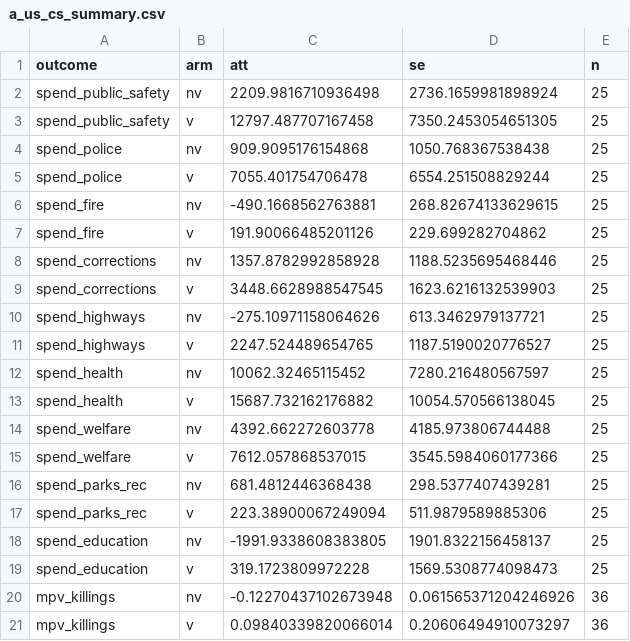
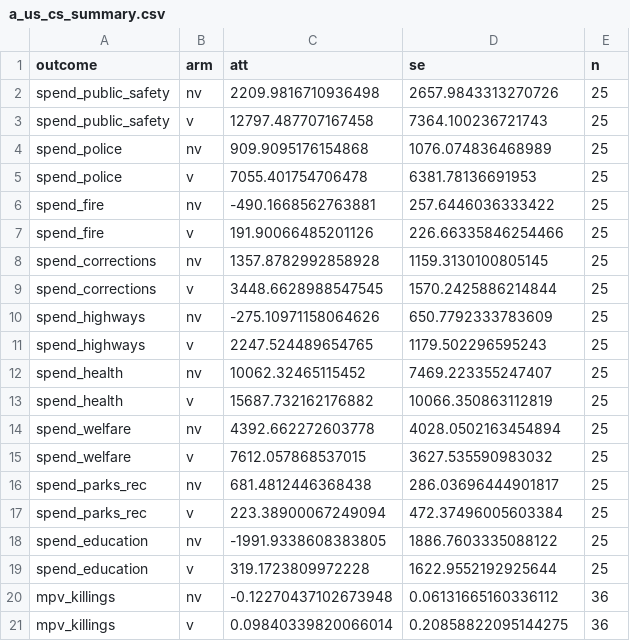
Before and after one commit to lobsterbush/movement-mechanics, a CSV file: output/tables/a_us_cs_summary.csv, drawn as a sheet.

```diff
--- a/output/tables/a_us_cs_summary.csv
+++ b/output/tables/a_us_cs_summary.csv
@@ -1,21 +1,21 @@
 outcome,arm,att,se,n
-spend_public_safety,nv,2209.9816710936498,2736.1659981898924,25
-spend_public_safety,v,12797.487707167458,7350.2453054651305,25
-spend_police,nv,909.9095176154868,1050.768367538438,25
-spend_police,v,7055.401754706478,6554.251508829244,25
-spend_fire,nv,-490.1668562763881,268.82674133629615,25
-spend_fire,v,191.90066485201126,229.699282704862,25
-spend_corrections,nv,1357.8782992858928,1188.5235695468446,25
-spend_corrections,v,3448.6628988547545,1623.6216132539903,25
-spend_highways,nv,-275.10971158064626,613.3462979137721,25
-spend_highways,v,2247.524489654765,1187.5190020776527,25
-spend_health,nv,10062.32465115452,7280.216480567597,25
-spend_health,v,15687.732162176882,10054.570566138045,25
-spend_welfare,nv,4392.662272603778,4185.973806744488,25
-spend_welfare,v,7612.057868537015,3545.5984060177366,25
-spend_parks_rec,nv,681.4812446368438,298.5377407439281,25
-spend_parks_rec,v,223.38900067249094,511.9879589885306,25
-spend_education,nv,-1991.9338608383805,1901.8322156458137,25
-spend_education,v,319.1723809972228,1569.5308774098473,25
-mpv_killings,nv,-0.12270437102673948,0.061565371204246926,36
-mpv_killings,v,0.09840339820066014,0.20606494910073297,36
+spend_public_safety,nv,2209.9816710936498,2657.9843313270726,25
+spend_public_safety,v,12797.487707167458,7364.100236721743,25
+spend_police,nv,909.9095176154868,1076.074836468989,25
+spend_police,v,7055.401754706478,6381.78136691953,25
+spend_fire,nv,-490.1668562763881,257.6446036333422,25
+spend_fire,v,191.90066485201126,226.66335846254466,25
+spend_corrections,nv,1357.8782992858928,1159.3130100805145,25
+spend_corrections,v,3448.6628988547545,1570.2425886214844,25
+spend_highways,nv,-275.10971158064626,650.7792333783609,25
+spend_highways,v,2247.524489654765,1179.502296595243,25
+spend_health,nv,10062.32465115452,7469.223355247407,25
+spend_health,v,15687.732162176882,10066.350863112819,25
+spend_welfare,nv,4392.662272603778,4028.0502163454894,25
+spend_welfare,v,7612.057868537015,3627.535590983032,25
+spend_parks_rec,nv,681.4812446368438,286.03696444901817,25
+spend_parks_rec,v,223.38900067249094,472.37496005603384,25
+spend_education,nv,-1991.9338608383805,1886.7603335088122,25
+spend_education,v,319.1723809972228,1622.9552192925644,25
+mpv_killings,nv,-0.12270437102673948,0.06131665160336112,36
+mpv_killings,v,0.09840339820066014,0.20858822095144275,36
```
Also changed, not shown: output/tables/a_us_cs_contrast.csv, 14 other files.
